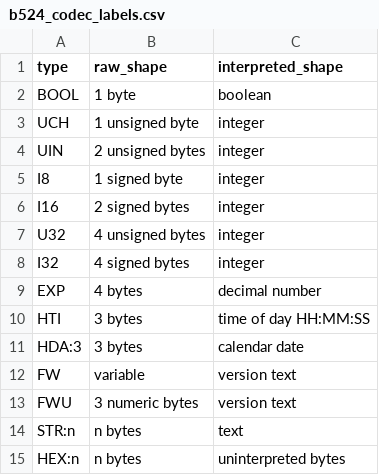
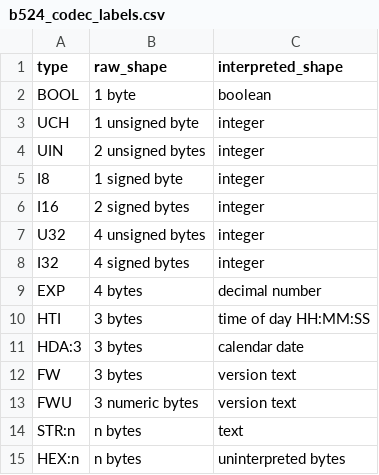
Before and after one commit to Project-Helianthus/helianthus-vrc-explorer, a CSV file: src/helianthus_vrc_explorer/data/b524_codec_labels.csv, drawn as a sheet.

```diff
--- a/src/helianthus_vrc_explorer/data/b524_codec_labels.csv
+++ b/src/helianthus_vrc_explorer/data/b524_codec_labels.csv
@@ -11,3 +11,3 @@ HTI,3 bytes,time of day HH:MM:SS
 HDA:3,3 bytes,calendar date
-FW,variable,version text
+FW,3 bytes,version text
 FWU,3 numeric bytes,version text
```
Also changed, not shown: 4 other files.
